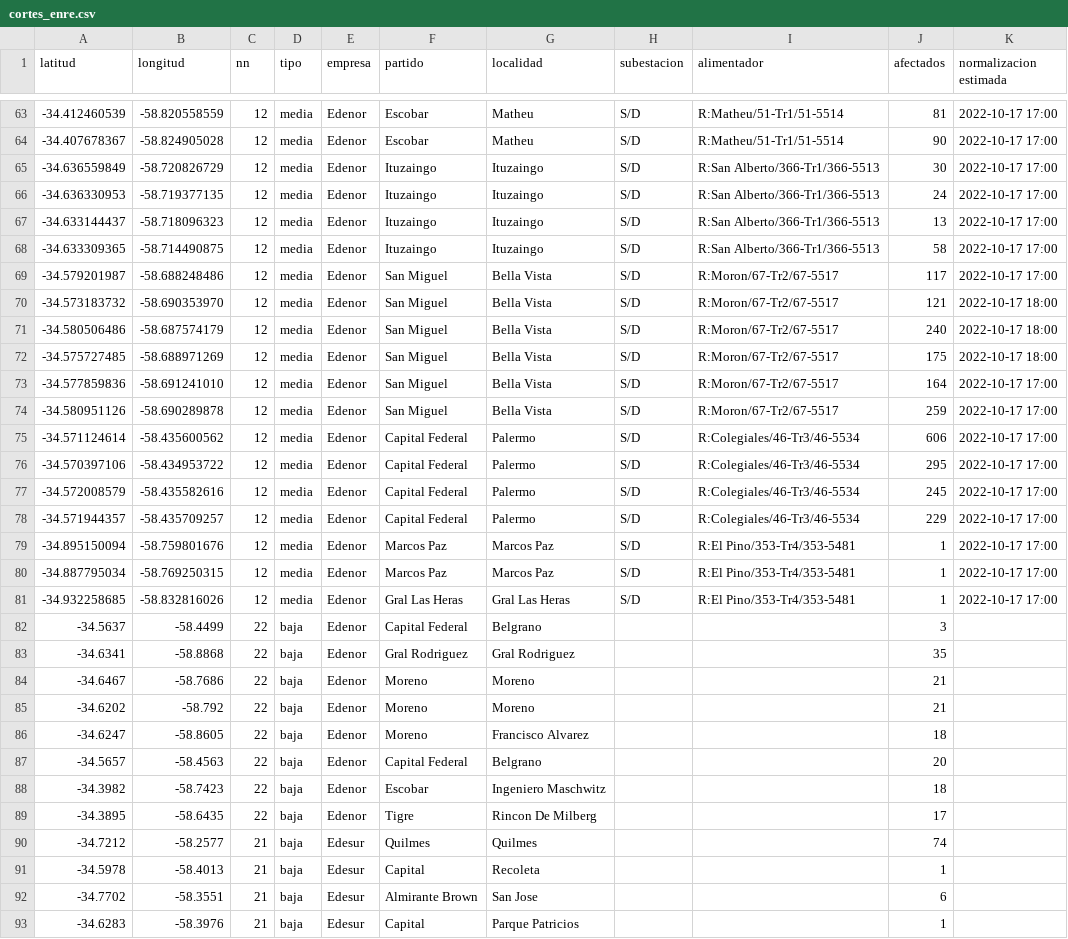
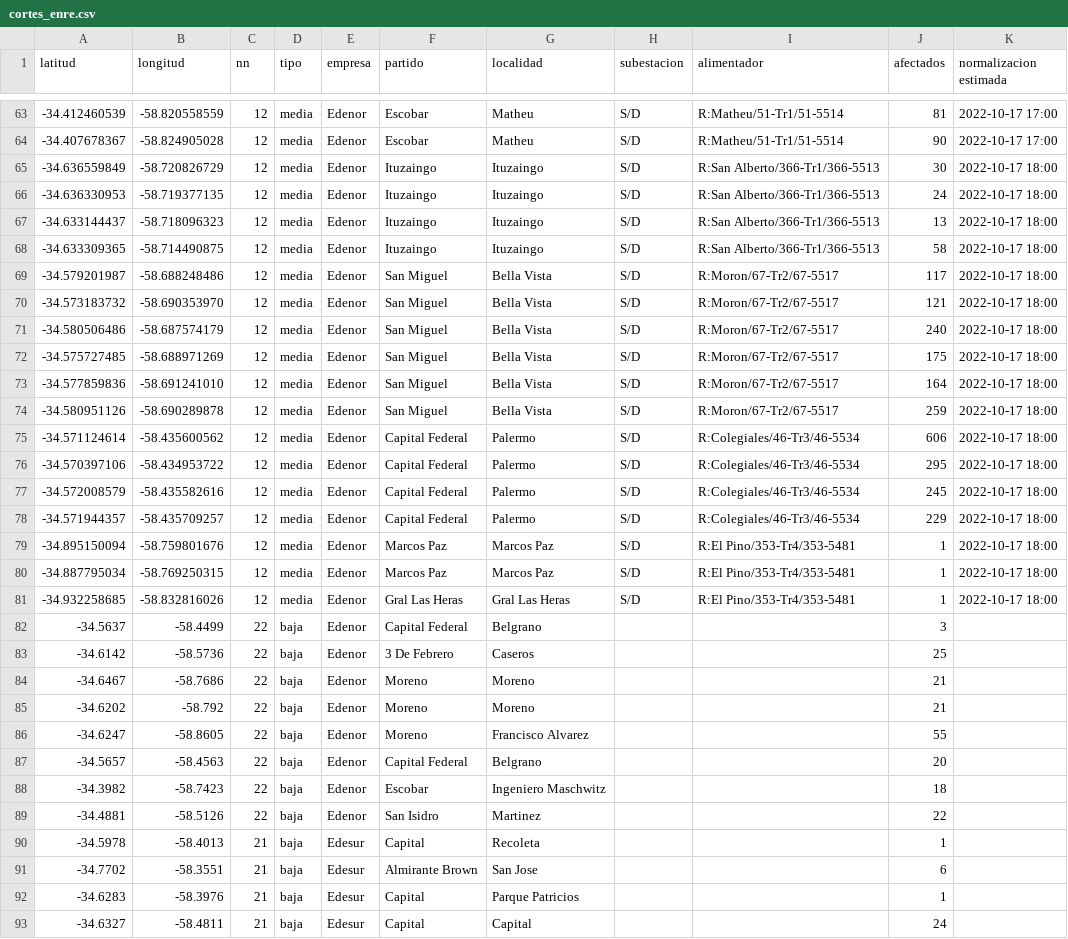
Before and after one commit to OpenDataCordoba/cortes_enre, a CSV file: cortes_enre.csv, drawn as a sheet; only a part is shown, gaps mark what is left out; the shorter side is filled out with more unchanged rows; the diff covers the shown part only.

```diff
--- a/cortes_enre.csv
+++ b/cortes_enre.csv
@@ -64,7 +64,7 @@ latitud,longitud,nn,tipo,empresa,partido,localidad,subestacion,alimentador,afect
 -34.407678367,-58.824905028,12,media,Edenor,Escobar,Matheu,S/D,R:Matheu/51-Tr1/51-5514,90,2022-10-17 17:00
--34.636559849,-58.720826729,12,media,Edenor,Ituzaingo,Ituzaingo,S/D,R:San Alberto/366-Tr1/366-5513,30,2022-10-17 17:00
--34.636330953,-58.719377135,12,media,Edenor,Ituzaingo,Ituzaingo,S/D,R:San Alberto/366-Tr1/366-5513,24,2022-10-17 17:00
--34.633144437,-58.718096323,12,media,Edenor,Ituzaingo,Ituzaingo,S/D,R:San Alberto/366-Tr1/366-5513,13,2022-10-17 17:00
--34.633309365,-58.714490875,12,media,Edenor,Ituzaingo,Ituzaingo,S/D,R:San Alberto/366-Tr1/366-5513,58,2022-10-17 17:00
--34.579201987,-58.688248486,12,media,Edenor,San Miguel,Bella Vista,S/D,R:Moron/67-Tr2/67-5517,117,2022-10-17 17:00
+-34.636559849,-58.720826729,12,media,Edenor,Ituzaingo,Ituzaingo,S/D,R:San Alberto/366-Tr1/366-5513,30,2022-10-17 18:00
+-34.636330953,-58.719377135,12,media,Edenor,Ituzaingo,Ituzaingo,S/D,R:San Alberto/366-Tr1/366-5513,24,2022-10-17 18:00
+-34.633144437,-58.718096323,12,media,Edenor,Ituzaingo,Ituzaingo,S/D,R:San Alberto/366-Tr1/366-5513,13,2022-10-17 18:00
+-34.633309365,-58.714490875,12,media,Edenor,Ituzaingo,Ituzaingo,S/D,R:San Alberto/366-Tr1/366-5513,58,2022-10-17 18:00
+-34.579201987,-58.688248486,12,media,Edenor,San Miguel,Bella Vista,S/D,R:Moron/67-Tr2/67-5517,117,2022-10-17 18:00
 -34.573183732,-58.690353970,12,media,Edenor,San Miguel,Bella Vista,S/D,R:Moron/67-Tr2/67-5517,121,2022-10-17 18:00
@@ -72,20 +72,19 @@ latitud,longitud,nn,tipo,empresa,partido,localidad,subestacion,alimentador,afect
 -34.575727485,-58.688971269,12,media,Edenor,San Miguel,Bella Vista,S/D,R:Moron/67-Tr2/67-5517,175,2022-10-17 18:00
--34.577859836,-58.691241010,12,media,Edenor,San Miguel,Bella Vista,S/D,R:Moron/67-Tr2/67-5517,164,2022-10-17 17:00
--34.580951126,-58.690289878,12,media,Edenor,San Miguel,Bella Vista,S/D,R:Moron/67-Tr2/67-5517,259,2022-10-17 17:00
--34.571124614,-58.435600562,12,media,Edenor,Capital Federal,Palermo,S/D,R:Colegiales/46-Tr3/46-5534,606,2022-10-17 17:00
--34.570397106,-58.434953722,12,media,Edenor,Capital Federal,Palermo,S/D,R:Colegiales/46-Tr3/46-5534,295,2022-10-17 17:00
--34.572008579,-58.435582616,12,media,Edenor,Capital Federal,Palermo,S/D,R:Colegiales/46-Tr3/46-5534,245,2022-10-17 17:00
--34.571944357,-58.435709257,12,media,Edenor,Capital Federal,Palermo,S/D,R:Colegiales/46-Tr3/46-5534,229,2022-10-17 17:00
--34.895150094,-58.759801676,12,media,Edenor,Marcos Paz,Marcos Paz,S/D,R:El Pino/353-Tr4/353-5481,1,2022-10-17 17:00
--34.887795034,-58.769250315,12,media,Edenor,Marcos Paz,Marcos Paz,S/D,R:El Pino/353-Tr4/353-5481,1,2022-10-17 17:00
--34.932258685,-58.832816026,12,media,Edenor,Gral Las Heras,Gral Las Heras,S/D,R:El Pino/353-Tr4/353-5481,1,2022-10-17 17:00
+-34.577859836,-58.691241010,12,media,Edenor,San Miguel,Bella Vista,S/D,R:Moron/67-Tr2/67-5517,164,2022-10-17 18:00
+-34.580951126,-58.690289878,12,media,Edenor,San Miguel,Bella Vista,S/D,R:Moron/67-Tr2/67-5517,259,2022-10-17 18:00
+-34.571124614,-58.435600562,12,media,Edenor,Capital Federal,Palermo,S/D,R:Colegiales/46-Tr3/46-5534,606,2022-10-17 18:00
+-34.570397106,-58.434953722,12,media,Edenor,Capital Federal,Palermo,S/D,R:Colegiales/46-Tr3/46-5534,295,2022-10-17 18:00
+-34.572008579,-58.435582616,12,media,Edenor,Capital Federal,Palermo,S/D,R:Colegiales/46-Tr3/46-5534,245,2022-10-17 18:00
+-34.571944357,-58.435709257,12,media,Edenor,Capital Federal,Palermo,S/D,R:Colegiales/46-Tr3/46-5534,229,2022-10-17 18:00
+-34.895150094,-58.759801676,12,media,Edenor,Marcos Paz,Marcos Paz,S/D,R:El Pino/353-Tr4/353-5481,1,2022-10-17 18:00
+-34.887795034,-58.769250315,12,media,Edenor,Marcos Paz,Marcos Paz,S/D,R:El Pino/353-Tr4/353-5481,1,2022-10-17 18:00
+-34.932258685,-58.832816026,12,media,Edenor,Gral Las Heras,Gral Las Heras,S/D,R:El Pino/353-Tr4/353-5481,1,2022-10-17 18:00
 -34.5637,-58.4499,22,baja,Edenor,Capital Federal,Belgrano,,,3,
--34.6341,-58.8868,22,baja,Edenor,Gral Rodriguez,Gral Rodriguez,,,35,
+-34.6142,-58.5736,22,baja,Edenor,3 De Febrero,Caseros,,,25,
 -34.6467,-58.7686,22,baja,Edenor,Moreno,Moreno,,,21,
 -34.6202,-58.792,22,baja,Edenor,Moreno,Moreno,,,21,
--34.6247,-58.8605,22,baja,Edenor,Moreno,Francisco Alvarez,,,18,
+-34.6247,-58.8605,22,baja,Edenor,Moreno,Francisco Alvarez,,,55,
 -34.5657,-58.4563,22,baja,Edenor,Capital Federal,Belgrano,,,20,
 -34.3982,-58.7423,22,baja,Edenor,Escobar,Ingeniero Maschwitz,,,18,
--34.3895,-58.6435,22,baja,Edenor,Tigre,Rincon De Milberg,,,17,
--34.7212,-58.2577,21,baja,Edesur,Quilmes,Quilmes,,,74,
+-34.4881,-58.5126,22,baja,Edenor,San Isidro,Martinez,,,22,
 -34.5978,-58.4013,21,baja,Edesur,Capital,Recoleta,,,1,
```
Also changed, not shown: 2 edited cells elsewhere in this file.
